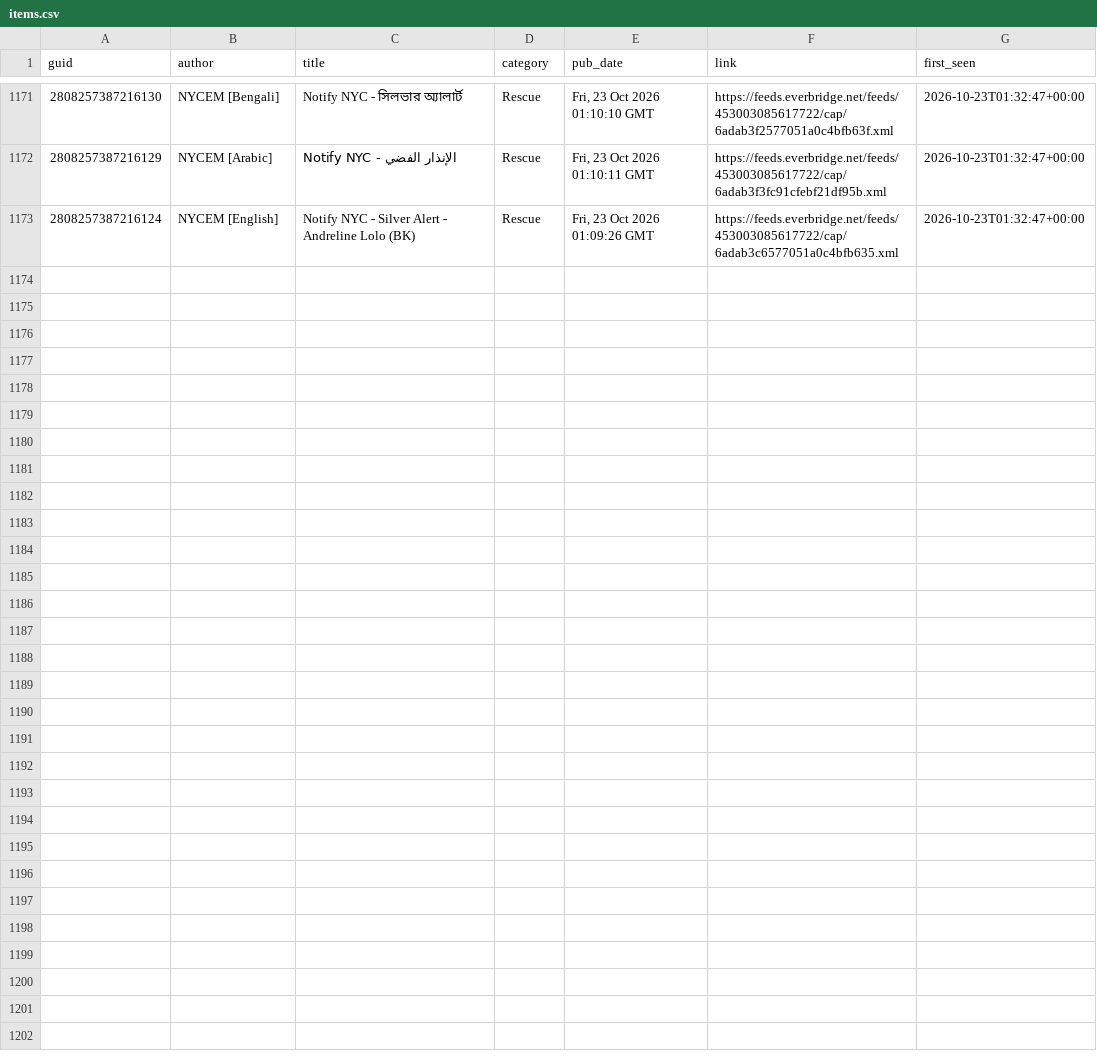
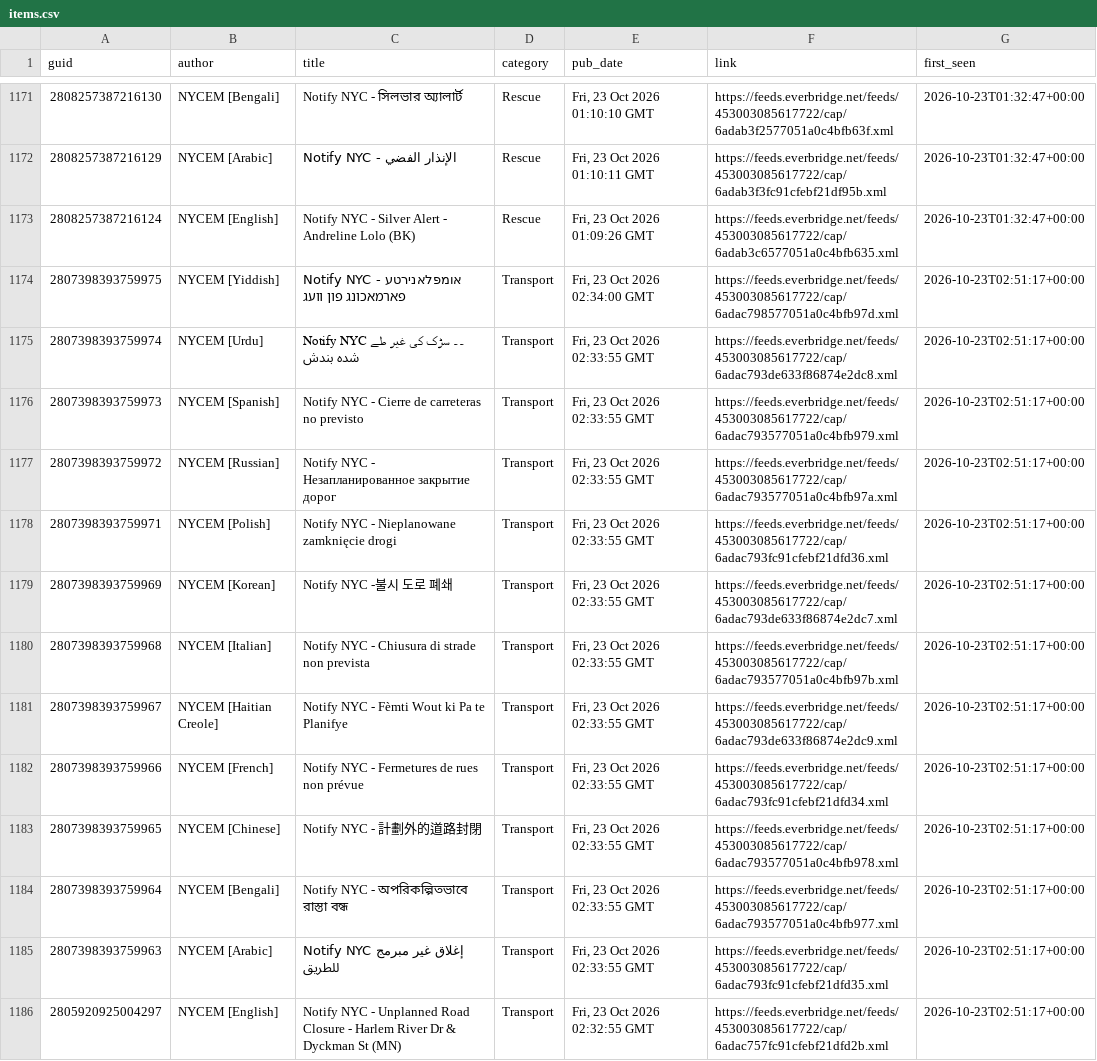
Before and after one commit to BetaNYC/q-map, a CSV file: data/archive/alerts/items.csv, drawn as a sheet; only a part is shown, gaps mark what is left out.

```diff
--- a/data/archive/alerts/items.csv
+++ b/data/archive/alerts/items.csv
@@ -1173 +1173,14 @@ guid,author,title,category,pub_date,link,first_seen
 2808257387216124,NYCEM [English],Notify NYC - Silver Alert - Andreline Lolo (BK),Rescue,"Fri, 23 Oct 2026 01:09:26 GMT",https://feeds.everbridge.net/feeds/453003085617722/cap/6adab3c6577051a0c4bfb635.xml,2026-10-23T01:32:47+00:00
+2807398393759975,NYCEM [Yiddish],Notify NYC - אומפּלאנירטע פארמאכונג פון וועג,Transport,"Fri, 23 Oct 2026 02:34:00 GMT",https://feeds.everbridge.net/feeds/453003085617722/cap/6adac798577051a0c4bfb97d.xml,2026-10-23T02:51:17+00:00
+2807398393759974,NYCEM [Urdu],Notify NYC  ۔۔  سڑک کی غیر طے شدہ بندش,Transport,"Fri, 23 Oct 2026 02:33:55 GMT",https://feeds.everbridge.net/feeds/453003085617722/cap/6adac793de633f86874e2dc8.xml,2026-10-23T02:51:17+00:00
+2807398393759973,NYCEM [Spanish],Notify NYC - Cierre de carreteras no previsto,Transport,"Fri, 23 Oct 2026 02:33:55 GMT",https://feeds.everbridge.net/feeds/453003085617722/cap/6adac793577051a0c4bfb979.xml,2026-10-23T02:51:17+00:00
+2807398393759972,NYCEM [Russian],Notify NYC - Незапланированное закрытие дорог,Transport,"Fri, 23 Oct 2026 02:33:55 GMT",https://feeds.everbridge.net/feeds/453003085617722/cap/6adac793577051a0c4bfb97a.xml,2026-10-23T02:51:17+00:00
+2807398393759971,NYCEM [Polish],Notify NYC - Nieplanowane zamknięcie drogi,Transport,"Fri, 23 Oct 2026 02:33:55 GMT",https://feeds.everbridge.net/feeds/453003085617722/cap/6adac793fc91cfebf21dfd36.xml,2026-10-23T02:51:17+00:00
+2807398393759969,NYCEM [Korean],Notify NYC -불시 도로 폐쇄,Transport,"Fri, 23 Oct 2026 02:33:55 GMT",https://feeds.everbridge.net/feeds/453003085617722/cap/6adac793de633f86874e2dc7.xml,2026-10-23T02:51:17+00:00
+2807398393759968,NYCEM [Italian],Notify NYC -  Chiusura di strade non prevista,Transport,"Fri, 23 Oct 2026 02:33:55 GMT",https://feeds.everbridge.net/feeds/453003085617722/cap/6adac793577051a0c4bfb97b.xml,2026-10-23T02:51:17+00:00
+2807398393759967,NYCEM [Haitian Creole],Notify NYC - Fèmti Wout ki Pa te Planifye,Transport,"Fri, 23 Oct 2026 02:33:55 GMT",https://feeds.everbridge.net/feeds/453003085617722/cap/6adac793de633f86874e2dc9.xml,2026-10-23T02:51:17+00:00
+2807398393759966,NYCEM [French],Notify NYC - Fermetures de rues non prévue,Transport,"Fri, 23 Oct 2026 02:33:55 GMT",https://feeds.everbridge.net/feeds/453003085617722/cap/6adac793fc91cfebf21dfd34.xml,2026-10-23T02:51:17+00:00
+2807398393759965,NYCEM [Chinese],Notify NYC - 計劃外的道路封閉,Transport,"Fri, 23 Oct 2026 02:33:55 GMT",https://feeds.everbridge.net/feeds/453003085617722/cap/6adac793577051a0c4bfb978.xml,2026-10-23T02:51:17+00:00
+2807398393759964,NYCEM [Bengali],Notify NYC - অপরিকল্পিতভাবে রাস্তা বন্ধ,Transport,"Fri, 23 Oct 2026 02:33:55 GMT",https://feeds.everbridge.net/feeds/453003085617722/cap/6adac793577051a0c4bfb977.xml,2026-10-23T02:51:17+00:00
+2807398393759963,NYCEM [Arabic],Notify NYC  إغلاق غير مبرمج للطريق,Transport,"Fri, 23 Oct 2026 02:33:55 GMT",https://feeds.everbridge.net/feeds/453003085617722/cap/6adac793fc91cfebf21dfd35.xml,2026-10-23T02:51:17+00:00
+2805920925004297,NYCEM [English],Notify NYC - Unplanned Road Closure - Harlem River Dr & Dyckman St (MN),Transport,"Fri, 23 Oct 2026 02:32:55 GMT",https://feeds.everbridge.net/feeds/453003085617722/cap/6adac757fc91cfebf21dfd2b.xml,2026-10-23T02:51:17+00:00
```
Also changed, not shown: 2 other files.
